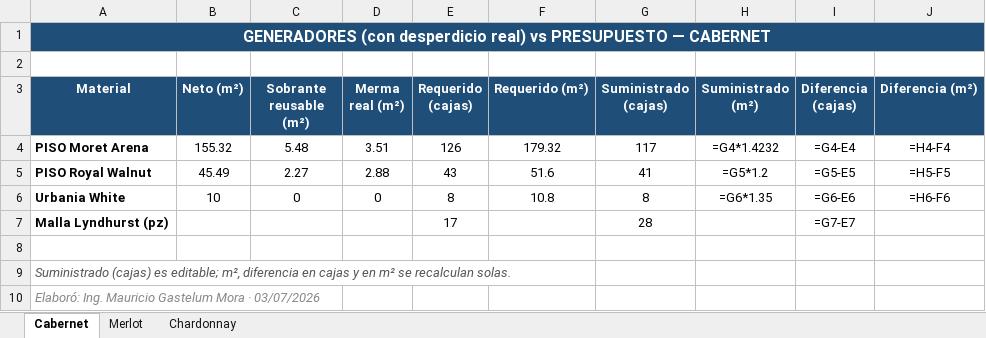
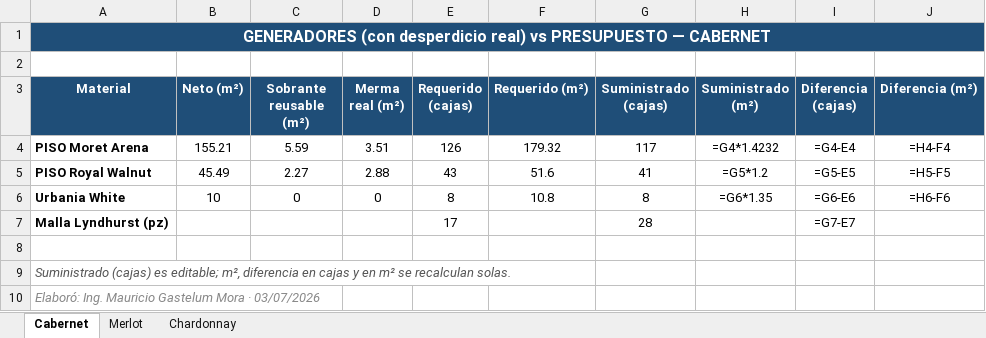
Before and after one commit to mauricioelnoob-boop/Autocad, an Excel workbook: Viñas Norte - Generadores.xlsx, sheet Cabernet, drawn as a sheet; values as stored, in another font and other column widths than the file's, no borders; formulas without a stored value are shown as written; conditional formats not drawn; the diff names each change by its address in the sheet, - before the commit and + after, or states it on an @@ line.

```diff
--- a/Viñas Norte - Generadores.xlsx (sheet Cabernet)
+++ b/Viñas Norte - Generadores.xlsx (sheet Cabernet)
-B4 (Neto (m²)): 155.32
+B4 (Neto (m²)): 155.21
-C4 (Sobrante reusable (m²)): 5.48
+C4 (Sobrante reusable (m²)): 5.59
```
Also changed, not shown: sheet Chardonnay, Viñas Norte - Inventario.xlsx, 23 other files.
